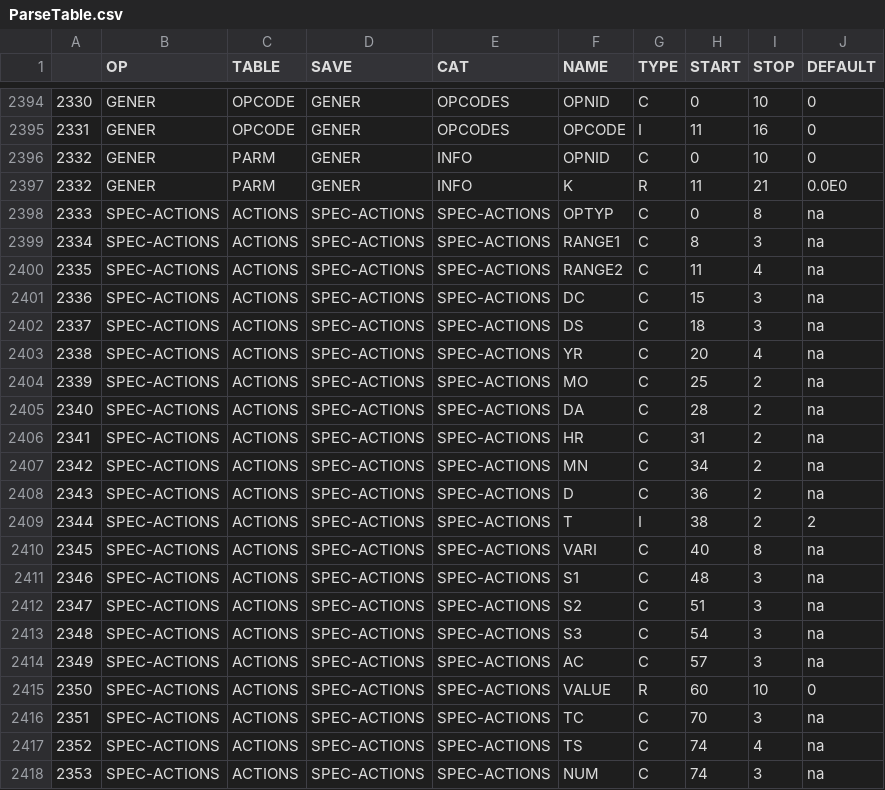
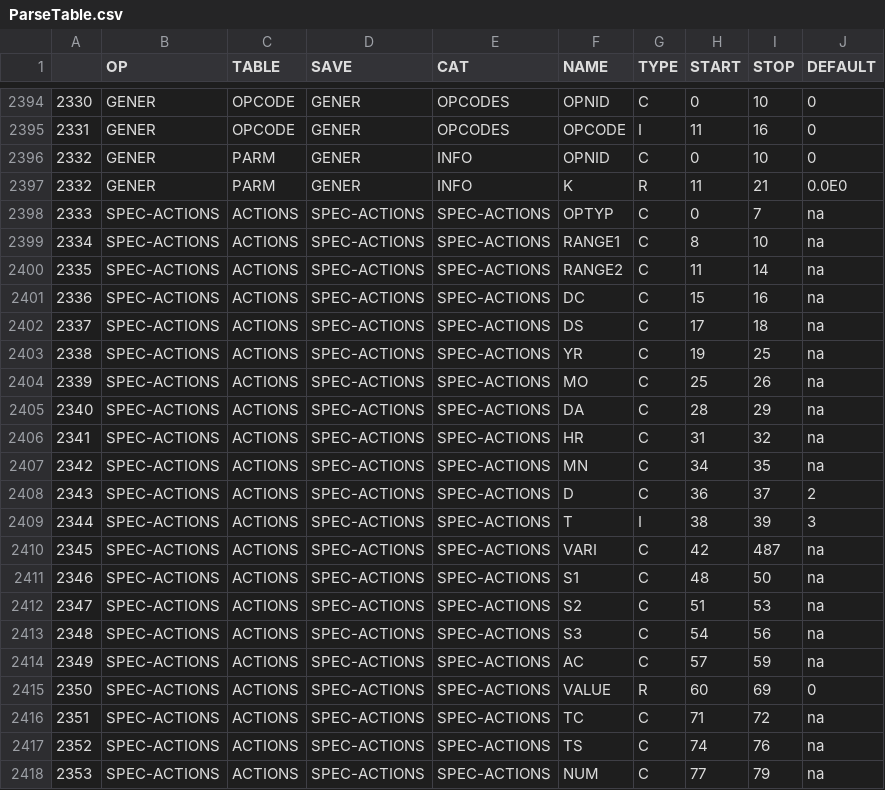
Before and after one commit to respec/HSPsquared, a CSV file: HSP2tools/data/ParseTable.csv, drawn as a sheet; only a part is shown, gaps mark what is left out.

Commit message:
adjust tabs in specl def in csv

```diff
--- a/HSP2tools/data/ParseTable.csv
+++ b/HSP2tools/data/ParseTable.csv
@@ -2397,22 +2397,22 @@
 2332,GENER,PARM,GENER,INFO,K,R,11,21,0.0E0
-2333,SPEC-ACTIONS,ACTIONS,SPEC-ACTIONS,SPEC-ACTIONS,OPTYP,C,0,8,na
-2334,SPEC-ACTIONS,ACTIONS,SPEC-ACTIONS,SPEC-ACTIONS,RANGE1,C,8,3,na
-2335,SPEC-ACTIONS,ACTIONS,SPEC-ACTIONS,SPEC-ACTIONS,RANGE2,C,11,4,na
-2336,SPEC-ACTIONS,ACTIONS,SPEC-ACTIONS,SPEC-ACTIONS,DC,C,15,3,na
-2337,SPEC-ACTIONS,ACTIONS,SPEC-ACTIONS,SPEC-ACTIONS,DS,C,18,3,na
-2338,SPEC-ACTIONS,ACTIONS,SPEC-ACTIONS,SPEC-ACTIONS,YR,C,20,4,na
-2339,SPEC-ACTIONS,ACTIONS,SPEC-ACTIONS,SPEC-ACTIONS,MO,C,25,2,na
-2340,SPEC-ACTIONS,ACTIONS,SPEC-ACTIONS,SPEC-ACTIONS,DA,C,28,2,na
-2341,SPEC-ACTIONS,ACTIONS,SPEC-ACTIONS,SPEC-ACTIONS,HR,C,31,2,na
-2342,SPEC-ACTIONS,ACTIONS,SPEC-ACTIONS,SPEC-ACTIONS,MN,C,34,2,na
-2343,SPEC-ACTIONS,ACTIONS,SPEC-ACTIONS,SPEC-ACTIONS,D,C,36,2,na
-2344,SPEC-ACTIONS,ACTIONS,SPEC-ACTIONS,SPEC-ACTIONS,T,I,38,2,2
-2345,SPEC-ACTIONS,ACTIONS,SPEC-ACTIONS,SPEC-ACTIONS,VARI,C,40,8,na
-2346,SPEC-ACTIONS,ACTIONS,SPEC-ACTIONS,SPEC-ACTIONS,S1,C,48,3,na
-2347,SPEC-ACTIONS,ACTIONS,SPEC-ACTIONS,SPEC-ACTIONS,S2,C,51,3,na
-2348,SPEC-ACTIONS,ACTIONS,SPEC-ACTIONS,SPEC-ACTIONS,S3,C,54,3,na
-2349,SPEC-ACTIONS,ACTIONS,SPEC-ACTIONS,SPEC-ACTIONS,AC,C,57,3,na
-2350,SPEC-ACTIONS,ACTIONS,SPEC-ACTIONS,SPEC-ACTIONS,VALUE,R,60,10,0
-2351,SPEC-ACTIONS,ACTIONS,SPEC-ACTIONS,SPEC-ACTIONS,TC,C,70,3,na
-2352,SPEC-ACTIONS,ACTIONS,SPEC-ACTIONS,SPEC-ACTIONS,TS,C,74,4,na
-2353,SPEC-ACTIONS,ACTIONS,SPEC-ACTIONS,SPEC-ACTIONS,NUM,C,74,3,na
+2333,SPEC-ACTIONS,ACTIONS,SPEC-ACTIONS,SPEC-ACTIONS,OPTYP,C,0,7,na
+2334,SPEC-ACTIONS,ACTIONS,SPEC-ACTIONS,SPEC-ACTIONS,RANGE1,C,8,10,na
+2335,SPEC-ACTIONS,ACTIONS,SPEC-ACTIONS,SPEC-ACTIONS,RANGE2,C,11,14,na
+2336,SPEC-ACTIONS,ACTIONS,SPEC-ACTIONS,SPEC-ACTIONS,DC,C,15,16,na
+2337,SPEC-ACTIONS,ACTIONS,SPEC-ACTIONS,SPEC-ACTIONS,DS,C,17,18,na
+2338,SPEC-ACTIONS,ACTIONS,SPEC-ACTIONS,SPEC-ACTIONS,YR,C,19,25,na
+2339,SPEC-ACTIONS,ACTIONS,SPEC-ACTIONS,SPEC-ACTIONS,MO,C,25,26,na
+2340,SPEC-ACTIONS,ACTIONS,SPEC-ACTIONS,SPEC-ACTIONS,DA,C,28,29,na
+2341,SPEC-ACTIONS,ACTIONS,SPEC-ACTIONS,SPEC-ACTIONS,HR,C,31,32,na
+2342,SPEC-ACTIONS,ACTIONS,SPEC-ACTIONS,SPEC-ACTIONS,MN,C,34,35,na
+2343,SPEC-ACTIONS,ACTIONS,SPEC-ACTIONS,SPEC-ACTIONS,D,C,36,37,2
+2344,SPEC-ACTIONS,ACTIONS,SPEC-ACTIONS,SPEC-ACTIONS,T,I,38,39,3
+2345,SPEC-ACTIONS,ACTIONS,SPEC-ACTIONS,SPEC-ACTIONS,VARI,C,42,487,na
+2346,SPEC-ACTIONS,ACTIONS,SPEC-ACTIONS,SPEC-ACTIONS,S1,C,48,50,na
+2347,SPEC-ACTIONS,ACTIONS,SPEC-ACTIONS,SPEC-ACTIONS,S2,C,51,53,na
+2348,SPEC-ACTIONS,ACTIONS,SPEC-ACTIONS,SPEC-ACTIONS,S3,C,54,56,na
+2349,SPEC-ACTIONS,ACTIONS,SPEC-ACTIONS,SPEC-ACTIONS,AC,C,57,59,na
+2350,SPEC-ACTIONS,ACTIONS,SPEC-ACTIONS,SPEC-ACTIONS,VALUE,R,60,69,0
+2351,SPEC-ACTIONS,ACTIONS,SPEC-ACTIONS,SPEC-ACTIONS,TC,C,71,72,na
+2352,SPEC-ACTIONS,ACTIONS,SPEC-ACTIONS,SPEC-ACTIONS,TS,C,74,76,na
+2353,SPEC-ACTIONS,ACTIONS,SPEC-ACTIONS,SPEC-ACTIONS,NUM,C,77,79,na
```
